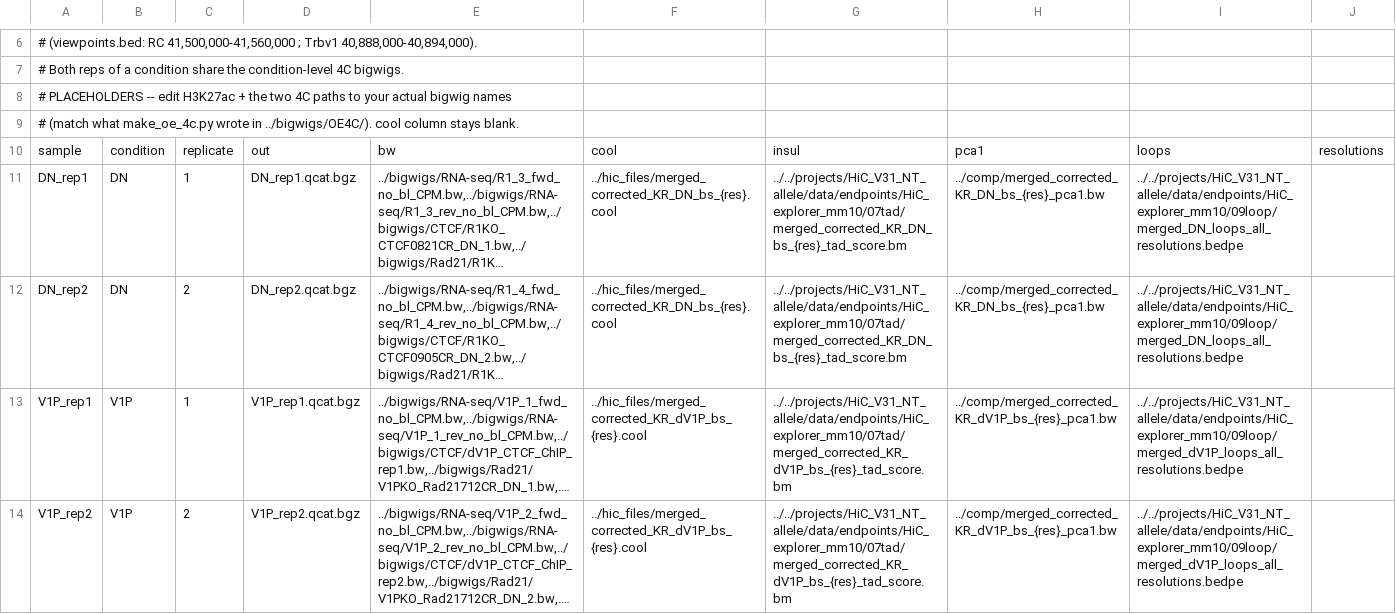
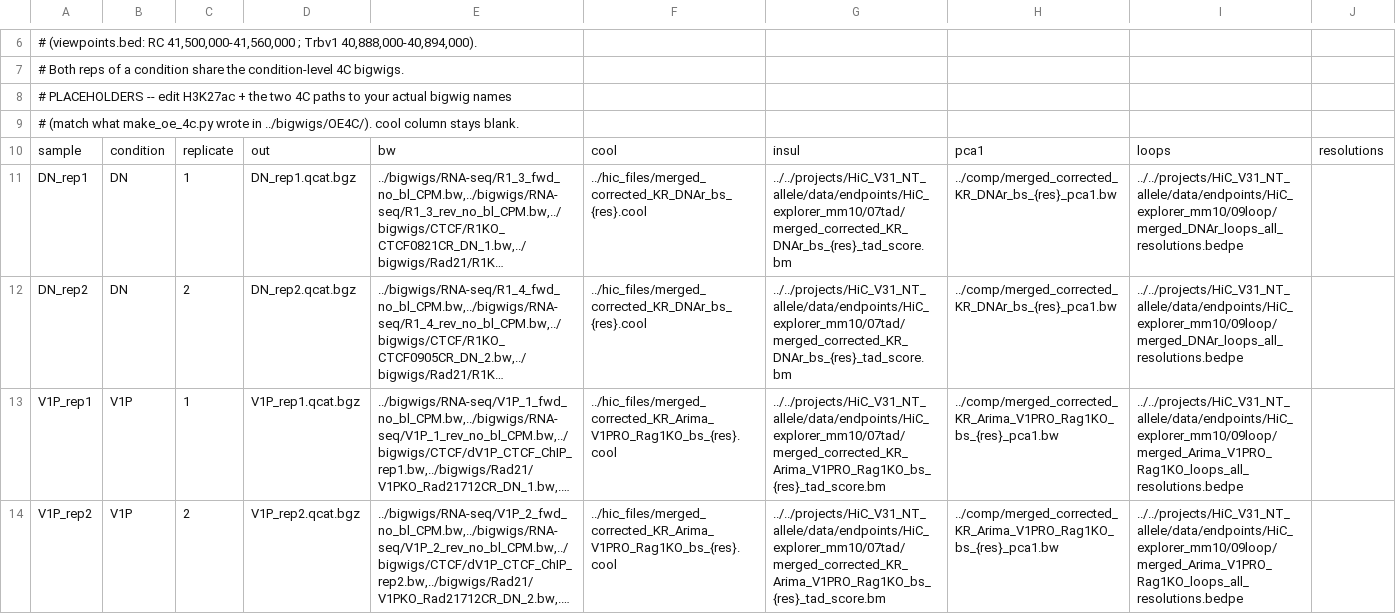
Before and after one commit to khayer/bearing, a TSV file: workflow/config/samples_v1p_7track.tsv, drawn as a sheet; only a part is shown, gaps mark what is left out; long unchanged cells end in …; the diff names each change by its address in the sheet, - before the commit and + after, or states it on an @@ line.

Commit message:
Update gitignore and sample configuration

```diff
--- a/workflow/config/samples_v1p_7track.tsv
+++ b/workflow/config/samples_v1p_7track.tsv
-F11:F12: ../hic_files/merged_corrected_KR_DN_bs_{res}.cool
+F11:F12: ../hic_files/merged_corrected_KR_DNAr_bs_{res}.cool
-G11:G12: ../../projects/HiC_V31_NT_allele/data/endpoints/HiC_explorer_mm10/07tad/merged_corrected_KR_DN_bs_{res}_tad_score.bm
+G11:G12: ../../projects/HiC_V31_NT_allele/data/endpoints/HiC_explorer_mm10/07tad/merged_corrected_KR_DNAr_bs_{res}_tad_score.bm
-H11:H12: ../comp/merged_corrected_KR_DN_bs_{res}_pca1.bw
+H11:H12: ../comp/merged_corrected_KR_DNAr_bs_{res}_pca1.bw
-I11:I12: ../../projects/HiC_V31_NT_allele/data/endpoints/HiC_explorer_mm10/09loop/merged_DN_loops_all_resolutions.bedpe
+I11:I12: ../../projects/HiC_V31_NT_allele/data/endpoints/HiC_explorer_mm10/09loop/merged_DNAr_loops_all_resolutions.bedpe
-F13:F14: ../hic_files/merged_corrected_KR_dV1P_bs_{res}.cool
+F13:F14: ../hic_files/merged_corrected_KR_Arima_V1PRO_Rag1KO_bs_{res}.cool
-G13:G14: ../../projects/HiC_V31_NT_allele/data/endpoints/HiC_explorer_mm10/07tad/merged_corrected_KR_dV1P_bs_{res}_tad_score.bm
+G13:G14: ../../projects/HiC_V31_NT_allele/data/endpoints/HiC_explorer_mm10/07tad/merged_corrected_KR_Arima_V1PRO_Rag1KO_bs_{res}_tad_score.bm
-H13:H14: ../comp/merged_corrected_KR_dV1P_bs_{res}_pca1.bw
+H13:H14: ../comp/merged_corrected_KR_Arima_V1PRO_Rag1KO_bs_{res}_pca1.bw
-I13:I14: ../../projects/HiC_V31_NT_allele/data/endpoints/HiC_explorer_mm10/09loop/merged_dV1P_loops_all_resolutions.bedpe
+I13:I14: ../../projects/HiC_V31_NT_allele/data/endpoints/HiC_explorer_mm10/09loop/merged_Arima_V1PRO_Rag1KO_loops_all_resolutions.bedpe
```
Also changed, not shown: 1 other file.
